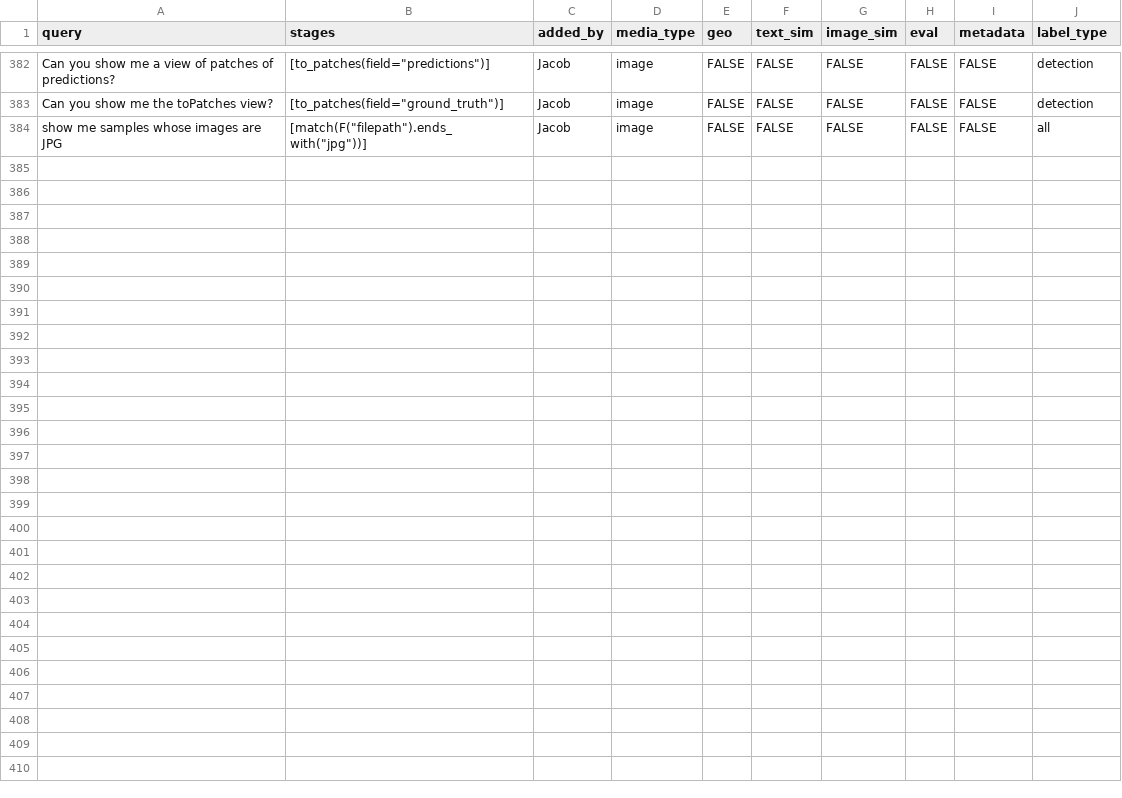
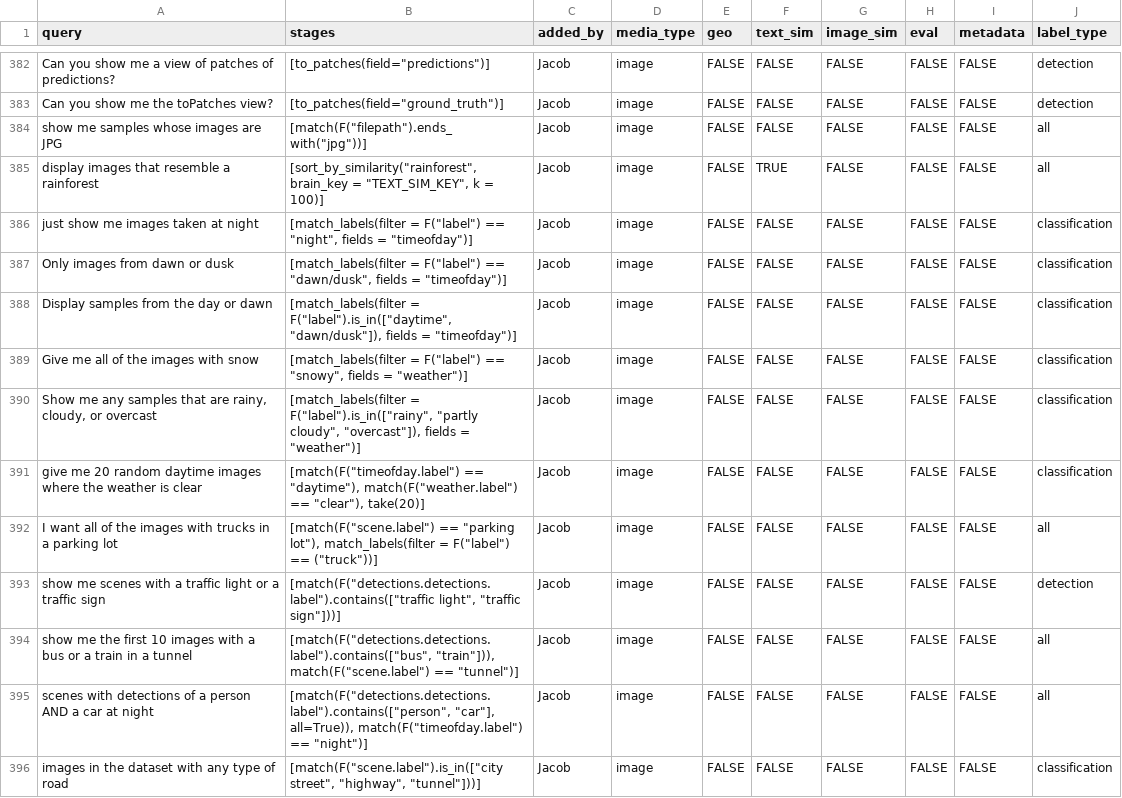
Before and after one commit to voxel51/voxelgpt, a CSV file: examples/viewstage_examples.csv, drawn as a sheet; only a part is shown, gaps mark what is left out.

Commit message:
adding BDD100K examples

```diff
--- a/examples/viewstage_examples.csv
+++ b/examples/viewstage_examples.csv
@@ -389 +389,13 @@ Can you show me the toPatches view?,"[to_patches(field=""ground_truth"")]",Jacob
 show me samples whose images are JPG       ,"[match(F(""filepath"").ends_with(""jpg""))]",Jacob,image,FALSE,FALSE,FALSE,FALSE,FALSE,all
+display images that resemble a rainforest,"[sort_by_similarity(""rainforest"", brain_key = ""TEXT_SIM_KEY"", k = 100)]",Jacob,image,FALSE,TRUE,FALSE,FALSE,FALSE,all
+just show me images taken at night,"[match_labels(filter = F(""label"") == ""night"", fields = ""timeofday"")]",Jacob,image,FALSE,FALSE,FALSE,FALSE,FALSE,classification
+Only images from dawn or dusk,"[match_labels(filter = F(""label"") == ""dawn/dusk"", fields = ""timeofday"")]",Jacob,image,FALSE,FALSE,FALSE,FALSE,FALSE,classification
+Display samples from the day or dawn,"[match_labels(filter = F(""label"").is_in([""daytime"", ""dawn/dusk""]), fields = ""timeofday"")]",Jacob,image,FALSE,FALSE,FALSE,FALSE,FALSE,classification
+Give me all of the images with snow,"[match_labels(filter = F(""label"") == ""snowy"", fields = ""weather"")]",Jacob,image,FALSE,FALSE,FALSE,FALSE,FALSE,classification
+"Show me any samples that are rainy, cloudy, or overcast","[match_labels(filter = F(""label"").is_in([""rainy"", ""partly cloudy"", ""overcast""]), fields = ""weather"")]",Jacob,image,FALSE,FALSE,FALSE,FALSE,FALSE,classification
+give me 20 random daytime images where the weather is clear,"[match(F(""timeofday.label"") == ""daytime""), match(F(""weather.label"") == ""clear""), take(20)]",Jacob,image,FALSE,FALSE,FALSE,FALSE,FALSE,classification
+I want all of the images with trucks in a parking lot,"[match(F(""scene.label"") == ""parking lot""), match_labels(filter = F(""label"") == (""truck""))]",Jacob,image,FALSE,FALSE,FALSE,FALSE,FALSE,all
+show me scenes with a traffic light or a traffic sign,"[match(F(""detections.detections.label"").contains([""traffic light"", ""traffic sign""]))]",Jacob,image,FALSE,FALSE,FALSE,FALSE,FALSE,detection
+show me the first 10 images with a bus or a train in a tunnel,"[match(F(""detections.detections.label"").contains([""bus"", ""train""])), match(F(""scene.label"") == ""tunnel"")]",Jacob,image,FALSE,FALSE,FALSE,FALSE,FALSE,all
+scenes with detections of a person AND a car at night,"[match(F(""detections.detections.label"").contains([""person"", ""car""], all=True)), match(F(""timeofday.label"") == ""night"")]",Jacob,image,FALSE,FALSE,FALSE,FALSE,FALSE,all
+images in the dataset with any type of road,"[match(F(""scene.label"").is_in([""city street"", ""highway"", ""tunnel""]))]",Jacob,image,FALSE,FALSE,FALSE,FALSE,FALSE,classification
```
Also changed, not shown: 1 other file.
